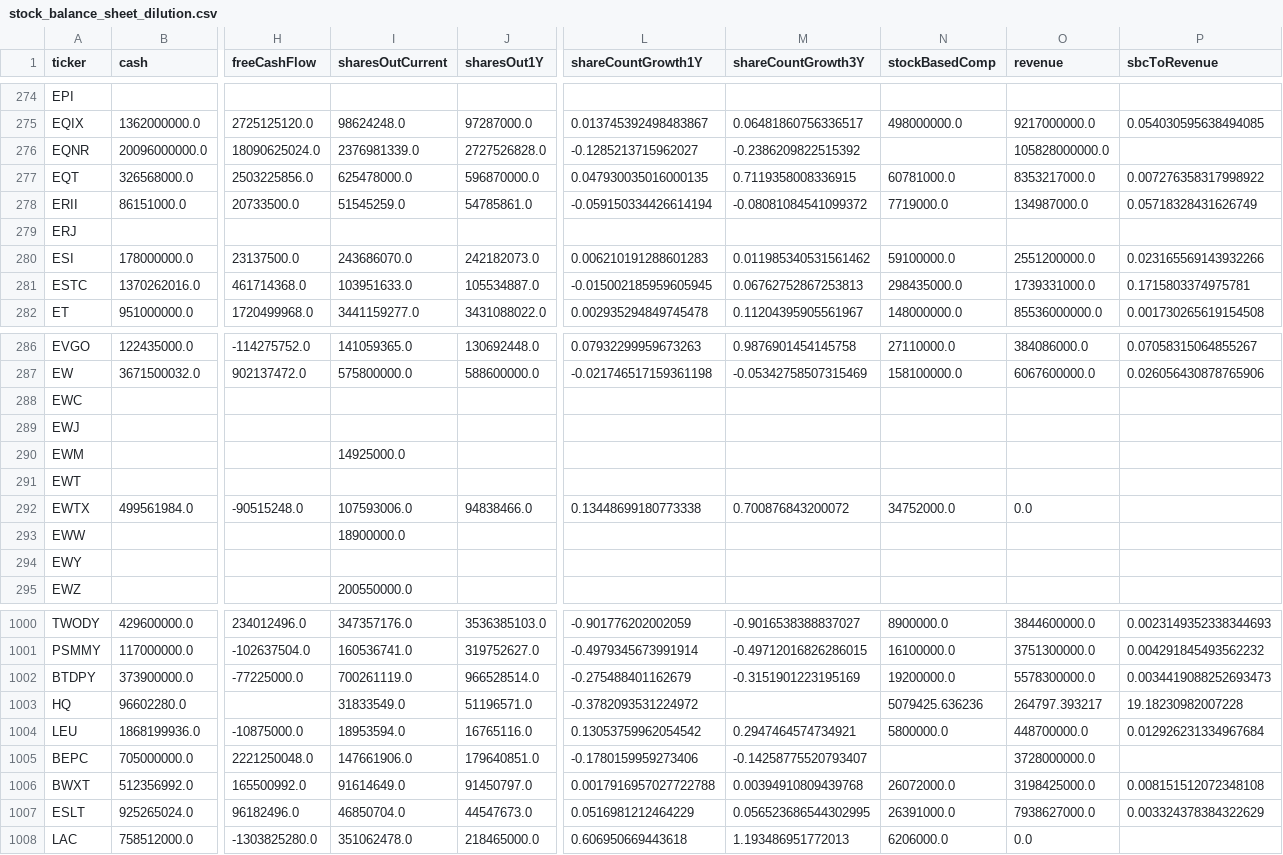
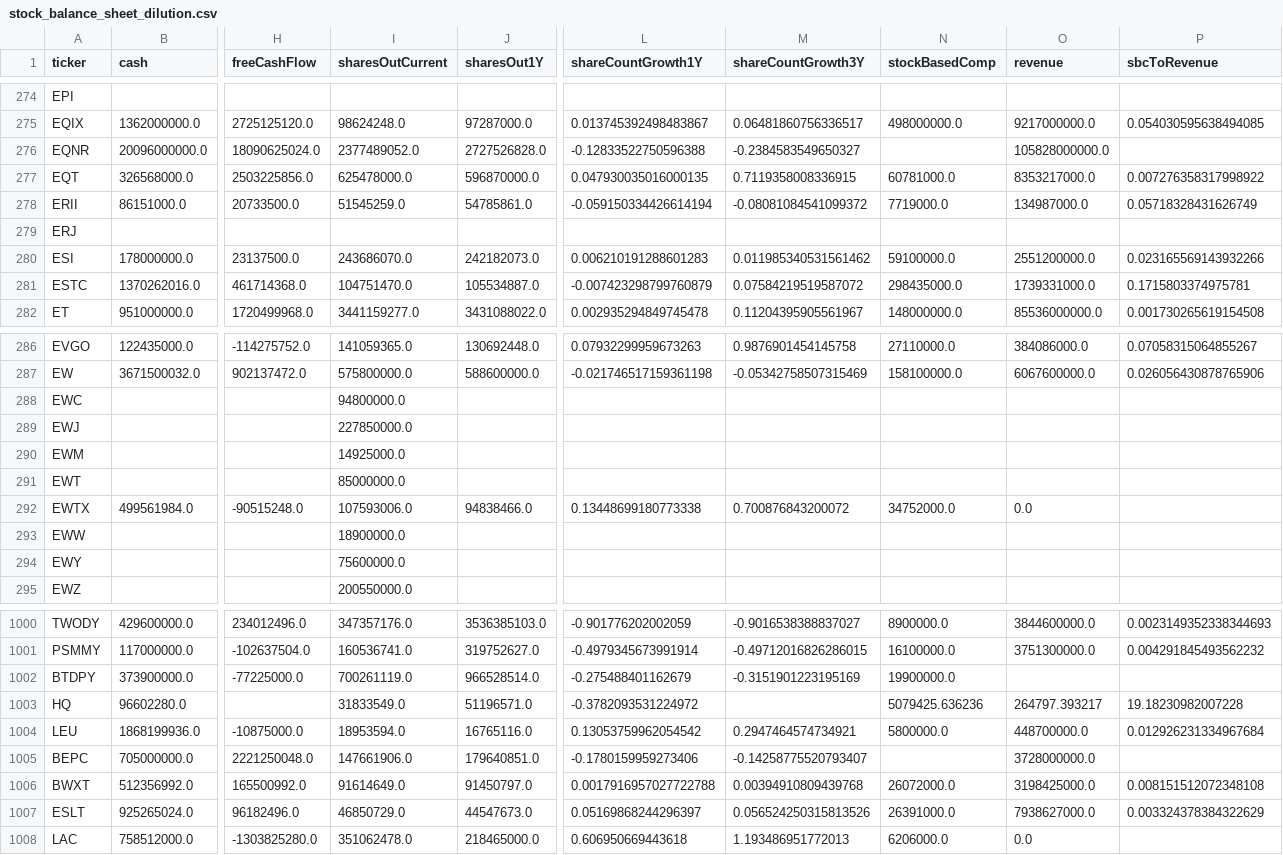
Before and after one commit to aport550/majorah-data, a CSV file: data/stock_balance_sheet_dilution.csv, drawn as a sheet; only a part is shown, gaps mark what is left out; the diff covers the shown part only; the diff names each change by its address in the sheet, - before the commit and + after, or states it on an @@ line.

```diff
--- a/data/stock_balance_sheet_dilution.csv
+++ b/data/stock_balance_sheet_dilution.csv
-I276 (sharesOutCurrent): 2376981339.0
+I276 (sharesOutCurrent): 2377489052.0
-L276 (shareCountGrowth1Y): -0.1285213715962027
+L276 (shareCountGrowth1Y): -0.12833522750596388
-M276 (shareCountGrowth3Y): -0.2386209822515392
+M276 (shareCountGrowth3Y): -0.2384583549650327
-I281 (sharesOutCurrent): 103951633.0
+I281 (sharesOutCurrent): 104751470.0
-L281 (shareCountGrowth1Y): -0.015002185959605945
+L281 (shareCountGrowth1Y): -0.007423298799760879
-M281 (shareCountGrowth3Y): 0.06762752867253813
+M281 (shareCountGrowth3Y): 0.07584219519587072
-I288 (sharesOutCurrent): (empty)
+I288 (sharesOutCurrent): 94800000.0
-I289 (sharesOutCurrent): (empty)
+I289 (sharesOutCurrent): 227850000.0
-I291 (sharesOutCurrent): (empty)
+I291 (sharesOutCurrent): 85000000.0
-I294 (sharesOutCurrent): (empty)
+I294 (sharesOutCurrent): 75600000.0
-N1002 (stockBasedComp): 19200000.0
+N1002 (stockBasedComp): 19900000.0
-O1002 (revenue): 5578300000.0
+O1002 (revenue): (empty)
-P1002 (sbcToRevenue): 0.0034419088252693473
+P1002 (sbcToRevenue): (empty)
-I1007 (sharesOutCurrent): 46850704.0
+I1007 (sharesOutCurrent): 46850729.0
-L1007 (shareCountGrowth1Y): 0.0516981212464229
+L1007 (shareCountGrowth1Y): 0.05169868244296397
-M1007 (shareCountGrowth3Y): 0.056523686544302995
+M1007 (shareCountGrowth3Y): 0.056524250315813526
```
Also changed, not shown: 98 edited cells elsewhere in this file, data/macro_dimension_scores.csv, data/market_scenario_daily_scores.csv, 42 other files.
